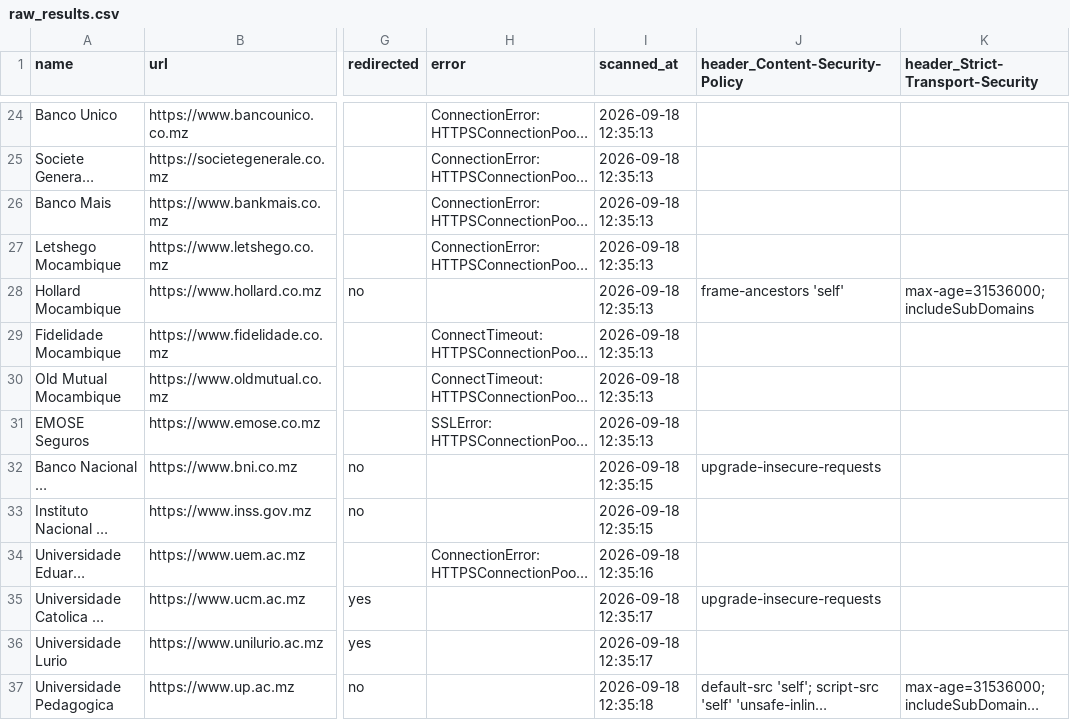
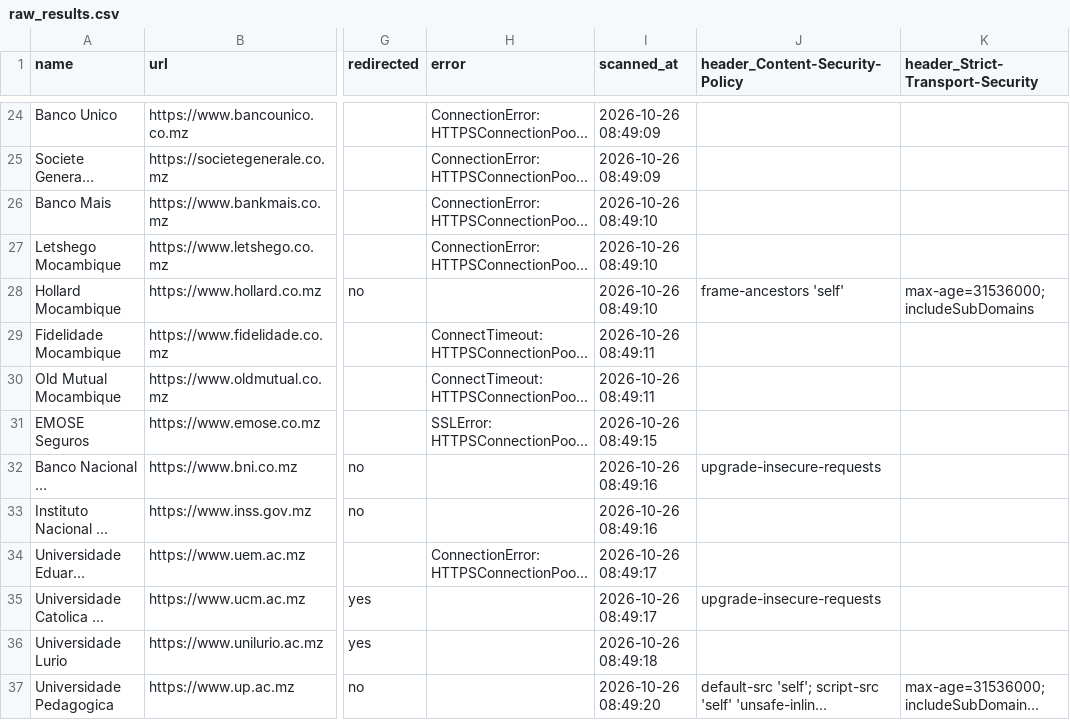
Before and after one commit to Flaxo49ja/header-study, a CSV file: results/raw_results.csv, drawn as a sheet; only a part is shown, gaps mark what is left out; long unchanged cells end in …; the diff covers the shown part only; the diff names each change by its address in the sheet, - before the commit and + after, or states it on an @@ line.

```diff
--- a/results/raw_results.csv
+++ b/results/raw_results.csv
-I24:I25 (scanned_at): 2026-09-18 12:35:13
+I24:I25 (scanned_at): 2026-10-26 08:49:09
-I26:I28 (scanned_at): 2026-09-18 12:35:13
+I26:I28 (scanned_at): 2026-10-26 08:49:10
-I29:I30 (scanned_at): 2026-09-18 12:35:13
+I29:I30 (scanned_at): 2026-10-26 08:49:11
-I31 (scanned_at): 2026-09-18 12:35:13
+I31 (scanned_at): 2026-10-26 08:49:15
-I32:I33 (scanned_at): 2026-09-18 12:35:15
+I32:I33 (scanned_at): 2026-10-26 08:49:16
-I34 (scanned_at): 2026-09-18 12:35:16
+I34 (scanned_at): 2026-10-26 08:49:17
-I35 (scanned_at): 2026-09-18 12:35:17
+I35 (scanned_at): 2026-10-26 08:49:17
-I36 (scanned_at): 2026-09-18 12:35:17
+I36 (scanned_at): 2026-10-26 08:49:18
-I37 (scanned_at): 2026-09-18 12:35:18
+I37 (scanned_at): 2026-10-26 08:49:20
```
Also changed, not shown: 180 edited cells elsewhere in this file, 6 other files.
